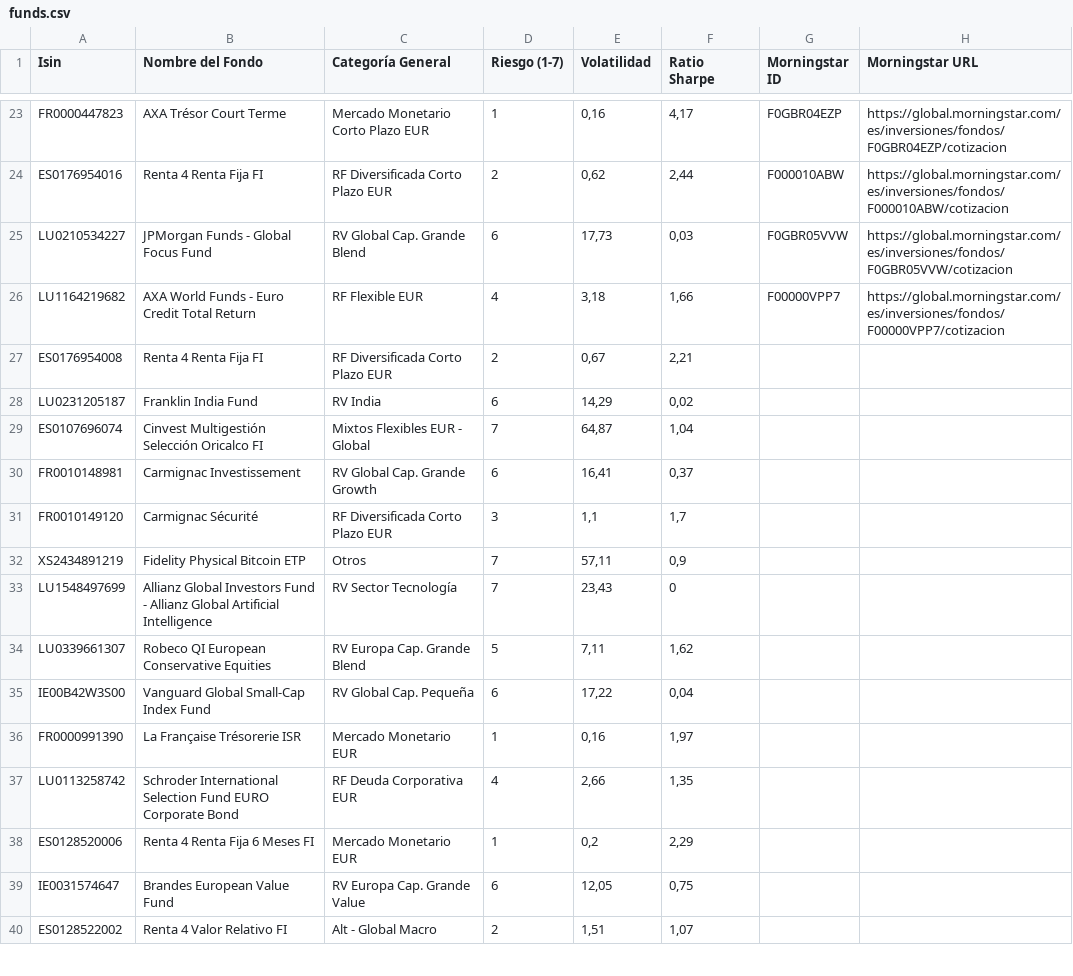
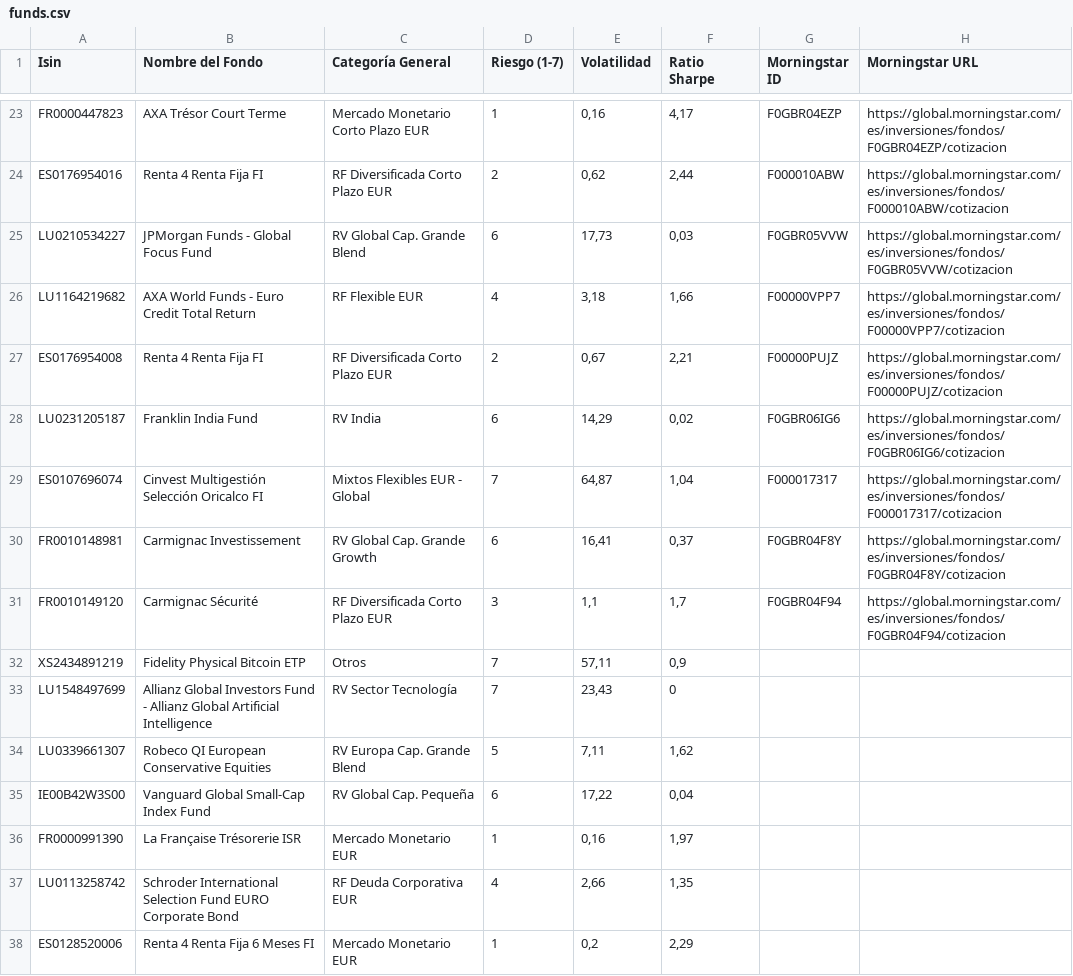
Before and after one commit to huuff/ghetto-xray, a CSV file: data/funds.csv, drawn as a sheet; only a part is shown, gaps mark what is left out; the shorter side is filled out with more unchanged rows.

```diff
--- a/data/funds.csv
+++ b/data/funds.csv
@@ -26,7 +26,7 @@ LU0210534227,JPMorgan Funds - Global Focus Fund,RV Global Cap. Grande Blend,6,"1
 LU1164219682,AXA World Funds - Euro Credit Total Return,RF Flexible EUR,4,"3,18","1,66",F00000VPP7,https://global.morningstar.com/es/inversiones/fondos/F00000VPP7/cotizacion
-ES0176954008,Renta 4 Renta Fija FI,RF Diversificada Corto Plazo EUR,2,"0,67","2,21",,
-LU0231205187,Franklin India Fund,RV India,6,"14,29","0,02",,
-ES0107696074,Cinvest Multigestión Selección Oricalco FI,Mixtos Flexibles EUR - Global,7,"64,87","1,04",,
-FR0010148981,Carmignac Investissement,RV Global Cap. Grande Growth,6,"16,41","0,37",,
-FR0010149120,Carmignac Sécurité,RF Diversificada Corto Plazo EUR,3,"1,1","1,7",,
+ES0176954008,Renta 4 Renta Fija FI,RF Diversificada Corto Plazo EUR,2,"0,67","2,21",F00000PUJZ,https://global.morningstar.com/es/inversiones/fondos/F00000PUJZ/cotizacion
+LU0231205187,Franklin India Fund,RV India,6,"14,29","0,02",F0GBR06IG6,https://global.morningstar.com/es/inversiones/fondos/F0GBR06IG6/cotizacion
+ES0107696074,Cinvest Multigestión Selección Oricalco FI,Mixtos Flexibles EUR - Global,7,"64,87","1,04",F000017317,https://global.morningstar.com/es/inversiones/fondos/F000017317/cotizacion
+FR0010148981,Carmignac Investissement,RV Global Cap. Grande Growth,6,"16,41","0,37",F0GBR04F8Y,https://global.morningstar.com/es/inversiones/fondos/F0GBR04F8Y/cotizacion
+FR0010149120,Carmignac Sécurité,RF Diversificada Corto Plazo EUR,3,"1,1","1,7",F0GBR04F94,https://global.morningstar.com/es/inversiones/fondos/F0GBR04F94/cotizacion
 XS2434891219,Fidelity Physical Bitcoin ETP,Otros,7,"57,11","0,9",,
```
